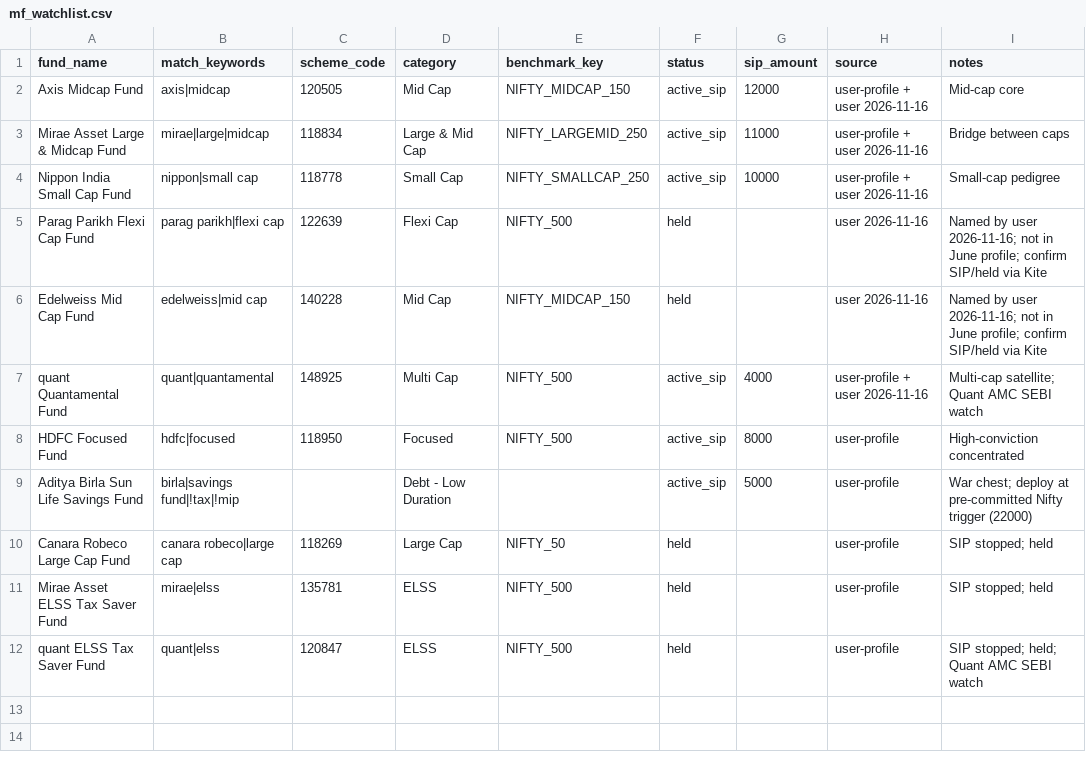
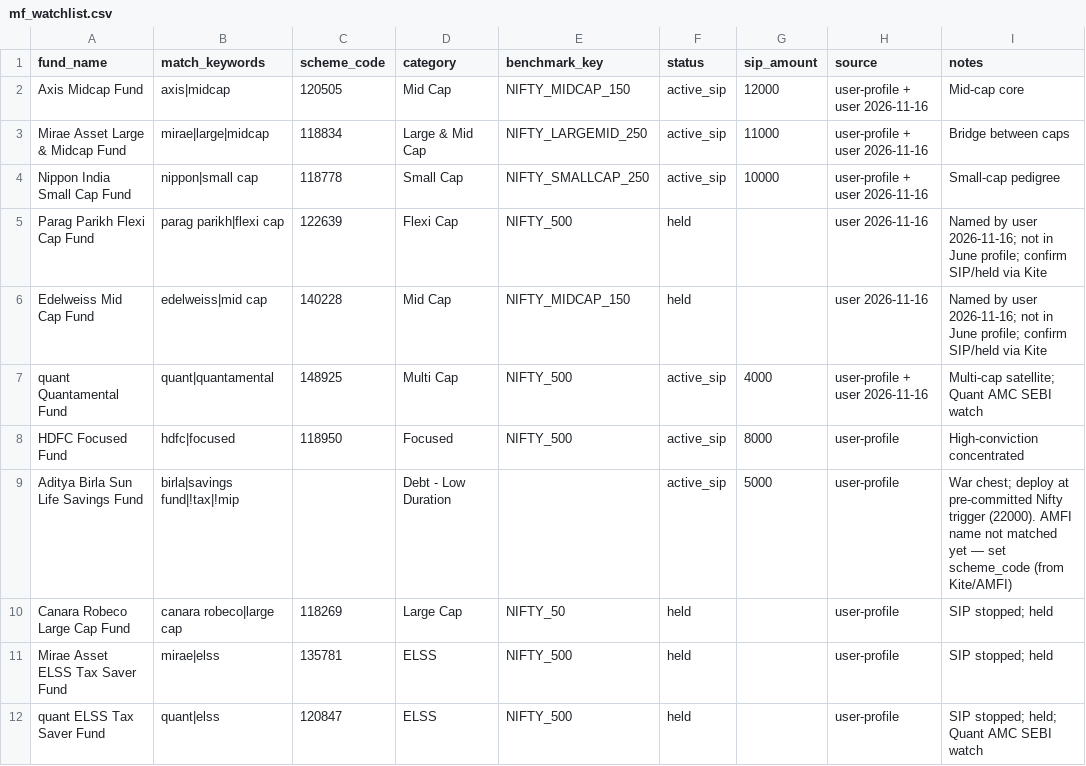
Before and after one commit to ashutoshacharya1996/financial-research-brain, a CSV file: 01_UNIVERSE/mf_watchlist.csv, drawn as a sheet.

```diff
--- a/01_UNIVERSE/mf_watchlist.csv
+++ b/01_UNIVERSE/mf_watchlist.csv
@@ -8,3 +8,3 @@ quant Quantamental Fund,quant|quantamental,148925,Multi Cap,NIFTY_500,active_sip
 HDFC Focused Fund,hdfc|focused,118950,Focused,NIFTY_500,active_sip,8000,user-profile,High-conviction concentrated
-Aditya Birla Sun Life Savings Fund,birla|savings fund|!tax|!mip,,Debt - Low Duration,,active_sip,5000,user-profile,War chest; deploy at pre-committed Nifty trigger (22000)
+Aditya Birla Sun Life Savings Fund,birla|savings fund|!tax|!mip,,Debt - Low Duration,,active_sip,5000,user-profile,War chest; deploy at pre-committed Nifty trigger (22000). AMFI name not matched yet — set scheme_code (from Kite/AMFI)
 Canara Robeco Large Cap Fund,canara robeco|large cap,118269,Large Cap,NIFTY_50,held,,user-profile,SIP stopped; held
```
Also changed, not shown: 1 other file.
